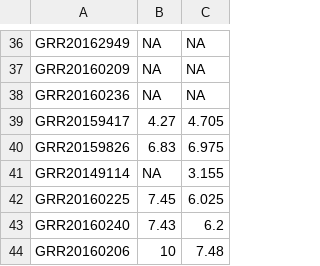
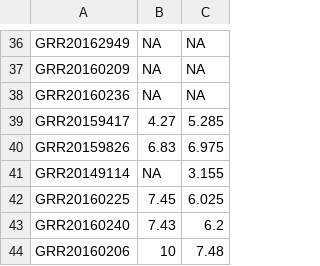
Before and after one commit to fernandomayer/ce083-2016-2, a CSV file: misc/notas.csv, drawn as a sheet; only a part is shown, gaps mark what is left out.

Commit message:
Corrige uma nota

```diff
--- a/misc/notas.csv
+++ b/misc/notas.csv
@@ -38,3 +38,3 @@ GRR20160209,NA,NA
 GRR20160236,NA,NA
-GRR20159417,4.27,4.705
+GRR20159417,4.27,5.285
 GRR20159826,6.83,6.975
```
Also changed, not shown: 3 other files.
